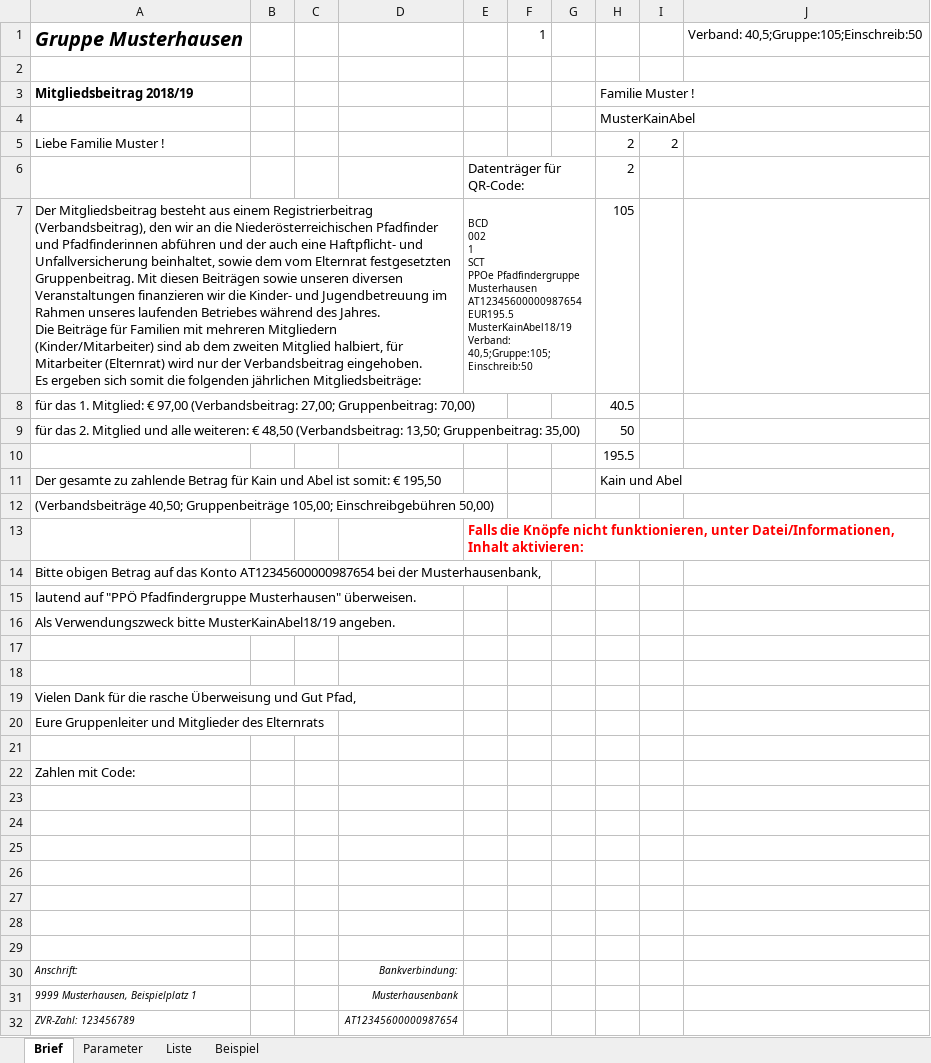
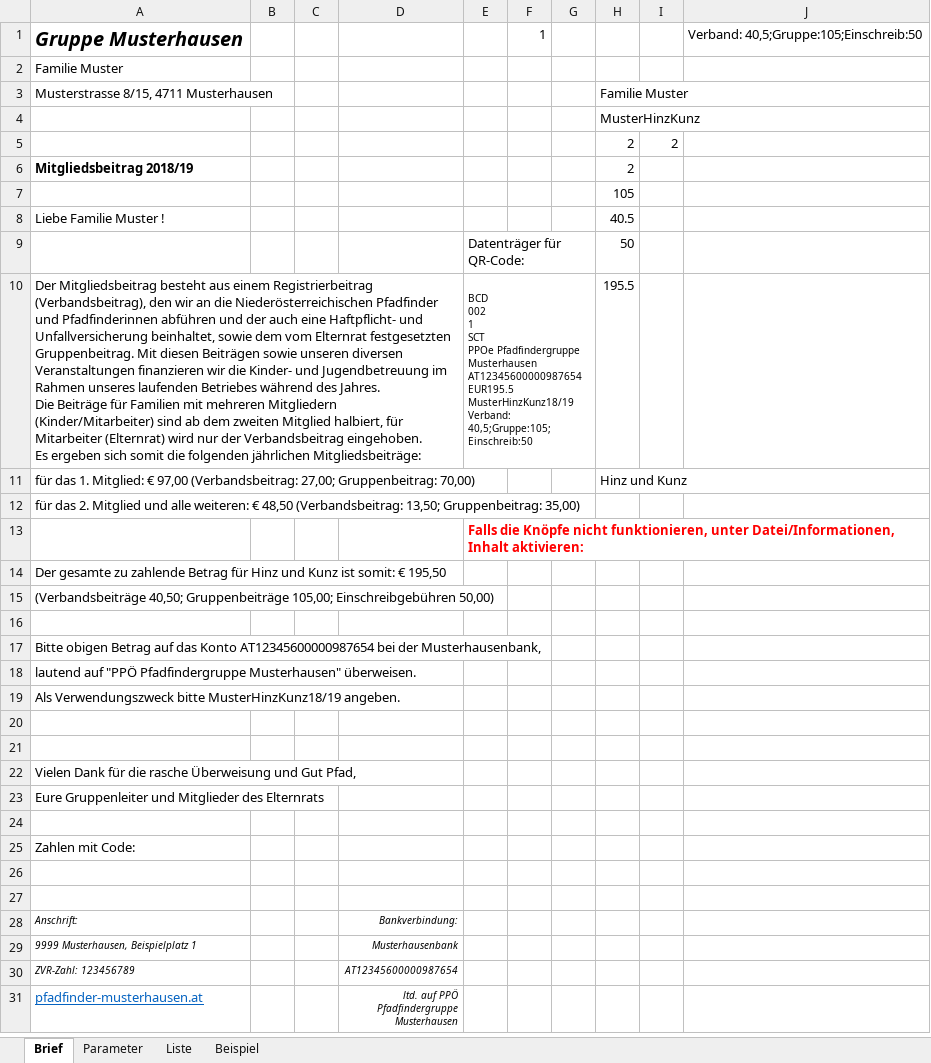
Before and after one commit to rkapl123/PfadfinderSchreiben, an Excel workbook: Schreiben.xlsm, sheet Brief, drawn as a sheet; only a part is shown; the shorter side is filled out with more unchanged rows; values as stored, in another font and other column widths than the file's, no borders; charts and pictures not drawn; removed rows and columns are numbered as before the commit, all else as after; ↵ is a line break in a cell; the diff names each change by its address in the sheet, - before the commit and + after, or states it on an @@ line.

```diff
--- a/Schreiben.xlsm (sheet Brief)
+++ b/Schreiben.xlsm (sheet Brief)
+row 2: Familie Muster
+row 3: Musterstrasse 8/15, 4711 Musterhausen |  |  |  |  |  |  | Familie Muster
+row 4:  |  |  |  |  |  |  | MusterHinzKunz
+row 5:  |  |  |  |  |  |  | 2 | 2
+row 6: Mitgliedsbeitrag 2018/19 |  |  |  |  |  |  | 2
+row 7:  |  |  |  |  |  |  | 105
+row 8: Liebe Familie Muster ! |  |  |  |  |  |  | 40.5
+row 9:  |  |  |  | Datenträger für QR-Code: |  |  | 50
+row 10: Der Mitgliedsbeitrag besteht aus einem Registrierbeitrag (Verbandsbeitrag), den wir an die Niederösterreichischen Pfadfinder und Pfadfinderinnen abführen und der auch eine Haftpflicht- und Unfallversicherung beinhaltet, sowie dem vom Elternrat festgesetzten Gruppenbeitrag. Mit diesen Beiträgen sowie unseren diversen Veranstaltungen finanzieren wir die Kinder- und Jugendbetreuung im Rahmen unseres laufenden Betriebes während des Jahres. ↵ Die Beiträge für Familien mit mehreren Mitgliedern (Kinder/Mitarbeiter) sind ab dem zweiten Mitglied halbiert, für Mitarbeiter (Elternrat) wird nur der Verbandsbeitrag eingehoben. ↵ Es ergeben sich somit die folgenden jährlichen Mitgliedsbeiträge: |  |  |  | BCD ↵ 002 ↵ 1 ↵ SCT ↵ PPOe Pfadfindergruppe Musterhausen ↵ AT12345600000987654 ↵ EUR195.5 ↵ MusterHinzKunz18/19 ↵ Verband: 40,5;Gruppe:105;Einschreib:50 |  |  | 195.5
+row 11: für das 1. Mitglied: € 97,00 (Verbandsbeitrag: 27,00; Gruppenbeitrag: 70,00) |  |  |  |  |  |  | Hinz und Kunz
+row 12: für das 2. Mitglied und alle weiteren: € 48,50 (Verbandsbeitrag: 13,50; Gruppenbeitrag: 35,00)
+row 14: Der gesamte zu zahlende Betrag für Hinz und Kunz ist somit: € 195,50
@@ row 12 moved to row 15: (Verbandsbeiträge 40,50; Gruppenbeiträge… @@
-row 3: Mitgliedsbeitrag 2018/19 |  |  |  |  |  |  | Familie Muster !
-row 4:  |  |  |  |  |  |  | MusterKainAbel
-row 5: Liebe Familie Muster ! |  |  |  |  |  |  | 2 | 2
-row 6:  |  |  |  | Datenträger für QR-Code: |  |  | 2
-row 7: Der Mitgliedsbeitrag besteht aus einem Registrierbeitrag (Verbandsbeitrag), den wir an die Niederösterreichischen Pfadfinder und Pfadfinderinnen abführen und der auch eine Haftpflicht- und Unfallversicherung beinhaltet, sowie dem vom Elternrat festgesetzten Gruppenbeitrag. Mit diesen Beiträgen sowie unseren diversen Veranstaltungen finanzieren wir die Kinder- und Jugendbetreuung im Rahmen unseres laufenden Betriebes während des Jahres. ↵ Die Beiträge für Familien mit mehreren Mitgliedern (Kinder/Mitarbeiter) sind ab dem zweiten Mitglied halbiert, für Mitarbeiter (Elternrat) wird nur der Verbandsbeitrag eingehoben. ↵ Es ergeben sich somit die folgenden jährlichen Mitgliedsbeiträge: |  |  |  | BCD ↵ 002 ↵ 1 ↵ SCT ↵ PPOe Pfadfindergruppe Musterhausen ↵ AT12345600000987654 ↵ EUR195.5 ↵ MusterKainAbel18/19 ↵ Verband: 40,5;Gruppe:105;Einschreib:50 |  |  | 105
-row 8: für das 1. Mitglied: € 97,00 (Verbandsbeitrag: 27,00; Gruppenbeitrag: 70,00) |  |  |  |  |  |  | 40.5
-row 9: für das 2. Mitglied und alle weiteren: € 48,50 (Verbandsbeitrag: 13,50; Gruppenbeitrag: 35,00) |  |  |  |  |  |  | 50
-row 10:  |  |  |  |  |  |  | 195.5
-row 11: Der gesamte zu zahlende Betrag für Kain und Abel ist somit: € 195,50 |  |  |  |  |  |  | Kain und Abel
-A19: …Verwendungszweck bitte MusterKainAbel18/19 angeben.
+A19: …Verwendungszweck bitte MusterHinzKunz18/19 angeben.
-row 23: (empty)
-row 24: (empty)
-row 25: (empty)
-row 26: (empty)
-row 27: (empty)
```
Also changed, not shown: sheet Liste, sheet Beispiel, hidden cells, charts or pictures, 4 other files.
